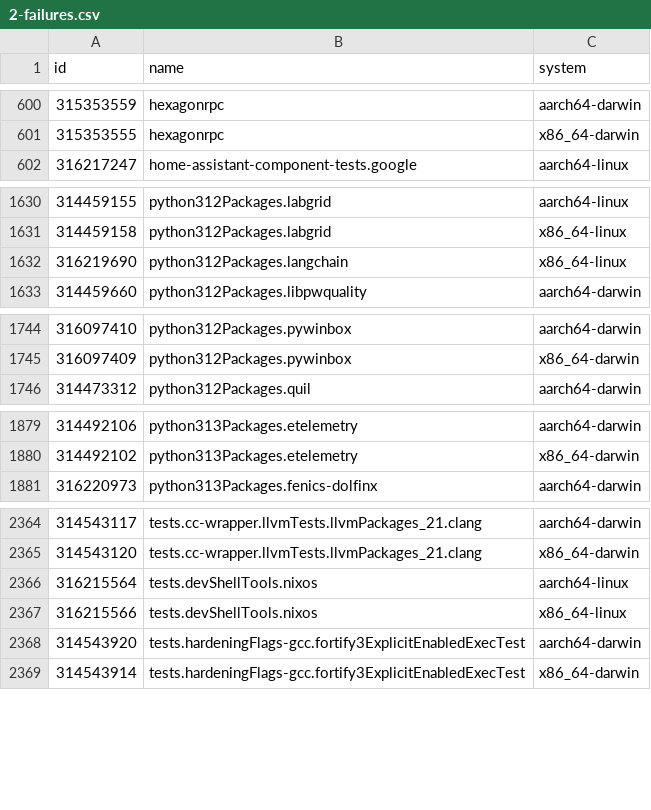
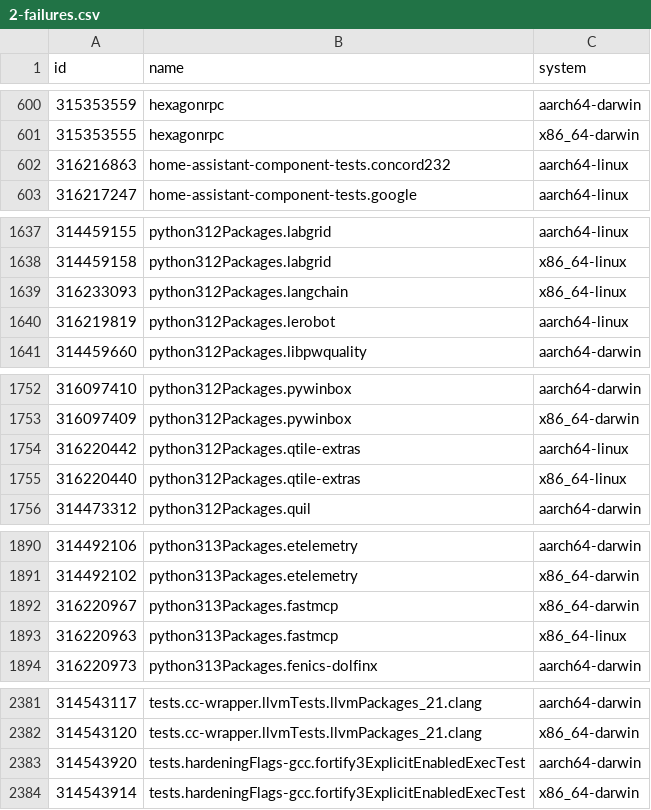
Before and after one commit to Sigmanificient/nixpkgs-failure-notify, a CSV file: results/2-failures.csv, drawn as a sheet; only a part is shown, gaps mark what is left out; the diff covers the shown part only.

```diff
--- a/results/2-failures.csv
+++ b/results/2-failures.csv
@@ -601,2 +601,3 @@ id,name,system
 315353555,hexagonrpc,x86_64-darwin
+316216863,home-assistant-component-tests.concord232,aarch64-linux
 316217247,home-assistant-component-tests.google,aarch64-linux
@@ -1631,3 +1638,4 @@ id,name,system
 314459158,python312Packages.labgrid,x86_64-linux
-316219690,python312Packages.langchain,x86_64-linux
+316233093,python312Packages.langchain,x86_64-linux
+316219819,python312Packages.lerobot,aarch64-linux
 314459660,python312Packages.libpwquality,aarch64-darwin
@@ -1745,2 +1753,4 @@ id,name,system
 316097409,python312Packages.pywinbox,x86_64-darwin
+316220442,python312Packages.qtile-extras,aarch64-linux
+316220440,python312Packages.qtile-extras,x86_64-linux
 314473312,python312Packages.quil,aarch64-darwin
@@ -1880,2 +1891,4 @@ id,name,system
 314492102,python313Packages.etelemetry,x86_64-darwin
+316220967,python313Packages.fastmcp,x86_64-darwin
+316220963,python313Packages.fastmcp,x86_64-linux
 316220973,python313Packages.fenics-dolfinx,aarch64-darwin
@@ -2365,4 +2382,2 @@ id,name,system
 314543120,tests.cc-wrapper.llvmTests.llvmPackages_21.clang,x86_64-darwin
-316215564,tests.devShellTools.nixos,aarch64-linux
-316215566,tests.devShellTools.nixos,x86_64-linux
 314543920,tests.hardeningFlags-gcc.fortify3ExplicitEnabledExecTest,aarch64-darwin
```
Also changed, not shown: 11 added rows and 5 edited cells elsewhere in this file, results/3-failures-aarch64-darwin.csv, results/3-failures-aarch64-linux.csv, 4 other files.
